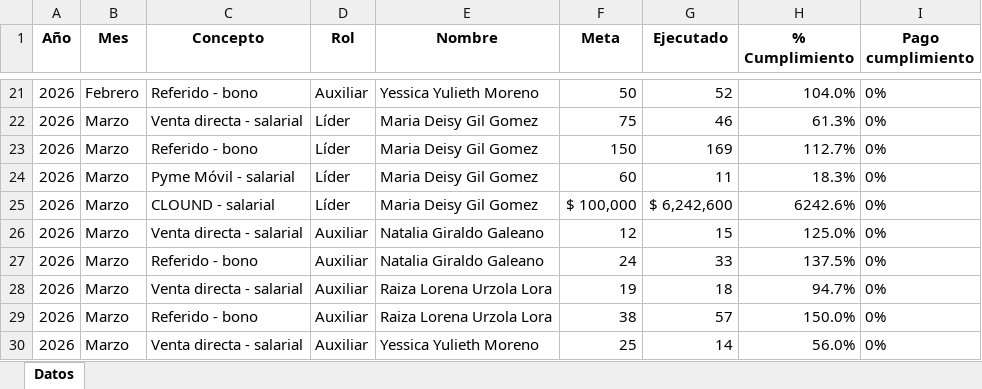
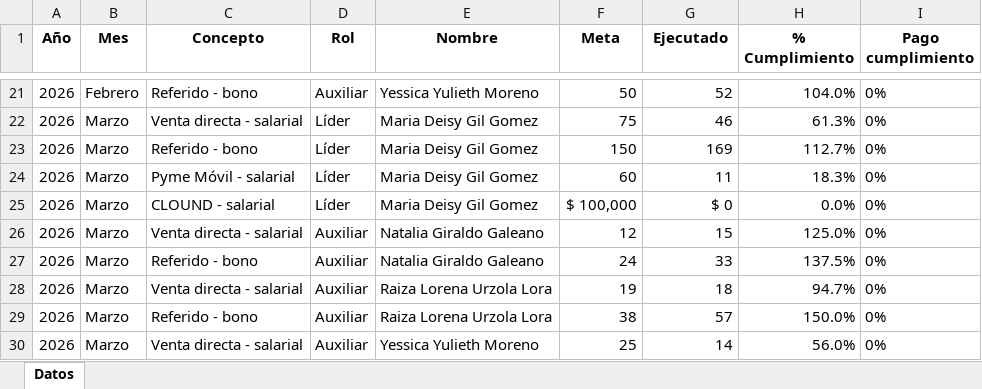
Before and after one commit to Paolam1903/telemercadeo, an Excel workbook: presupuesto_TMK.xlsx, sheet Datos, drawn as a sheet; only a part is shown, gaps mark what is left out; values as stored, in another font and other column widths than the file's, no borders; the diff names each change by its address in the sheet, - before the commit and + after, or states it on an @@ line.

Commit message:
Add files via upload

```diff
--- a/presupuesto_TMK.xlsx (sheet Datos)
+++ b/presupuesto_TMK.xlsx (sheet Datos)
-G25 (Ejecutado): $ 6,242,600
+G25 (Ejecutado): $ 0
-H25 (% Cumplimiento): 6242.6%
+H25 (% Cumplimiento): 0.0%
```
